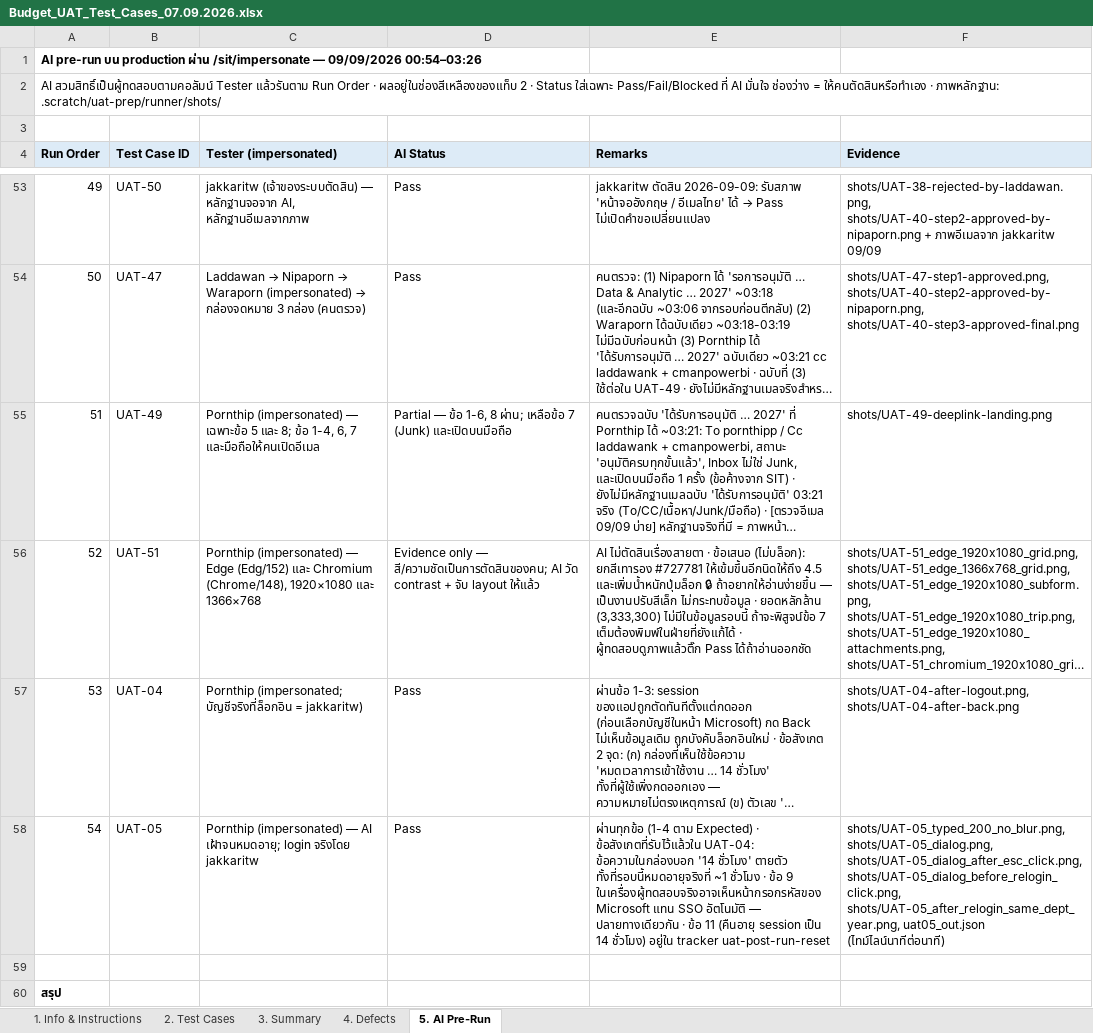
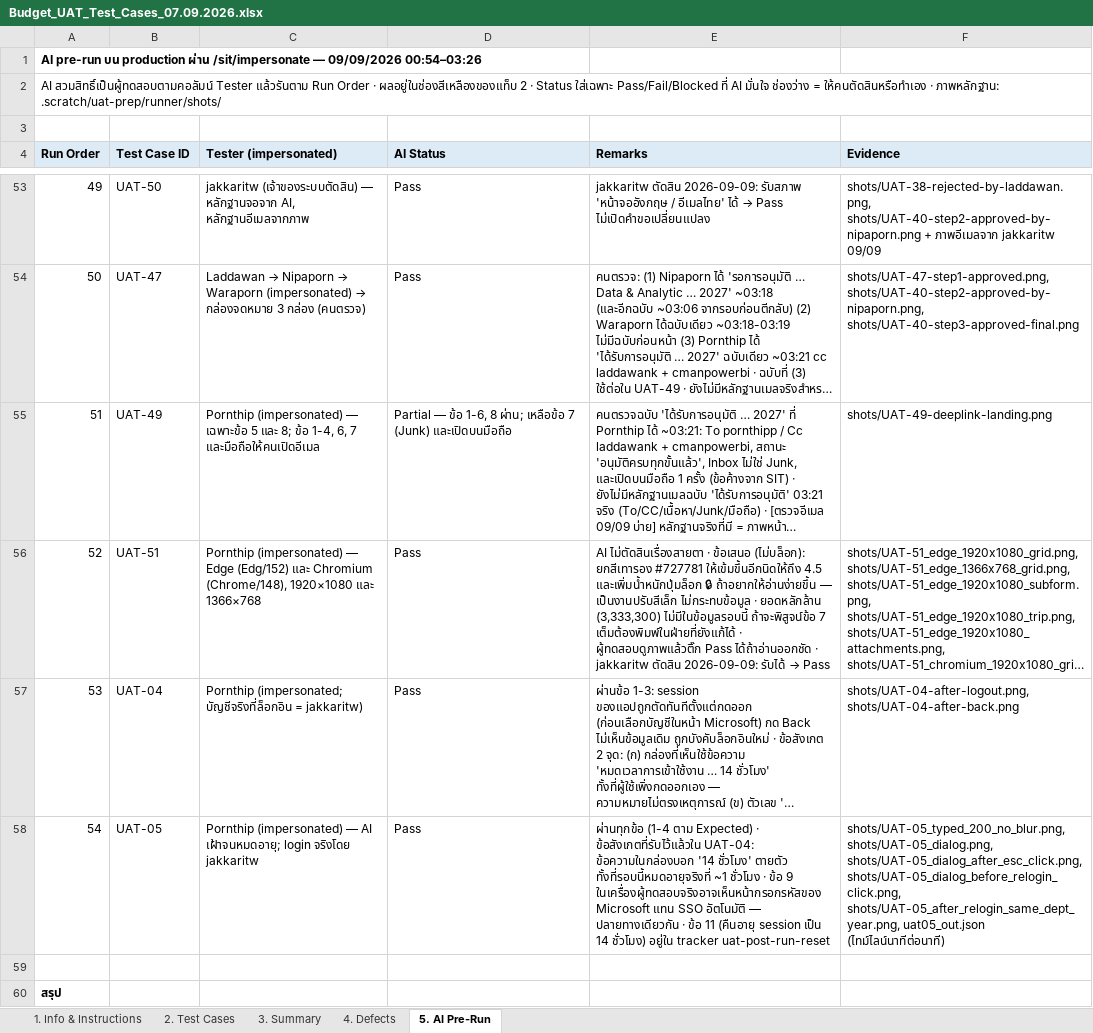
Before and after one commit to cmanpowerbi-chememan-com/budget-management-web, an Excel workbook: requirement_spec/5_uat/Budget_UAT_Test_Cases_07.09.2026.xlsx, sheet 5. AI Pre-Run, drawn as a sheet; only a part is shown, gaps mark what is left out; long unchanged cells end in …; values as stored, in another font and other column widths than the file's, no borders; the diff covers the shown part only; the diff names each change by its address in the sheet, - before the commit and + after, or states it on an @@ line.

```diff
--- a/requirement_spec/5_uat/Budget_UAT_Test_Cases_07.09.2026.xlsx (sheet 5. AI Pre-Run)
+++ b/requirement_spec/5_uat/Budget_UAT_Test_Cases_07.09.2026.xlsx (sheet 5. AI Pre-Run)
-D56 (AI Status): Evidence only — สี/ความชัดเป็นการตัดสินของคน; AI วัด contrast + จับ layout ให้แล้ว
+D56 (AI Status): Pass
@@ E56 (Remarks): …Pass ได้ถ้าอ่านออกชัด → …Pass ได้ถ้าอ่านออกชัด · jakkaritw ตัดสิน 2026-09-09: รับได้ → Pass @@
```
Also changed, not shown: 3 removed rows and 5 edited cells elsewhere in this sheet, sheet 2. Test Cases, 2 other files.
